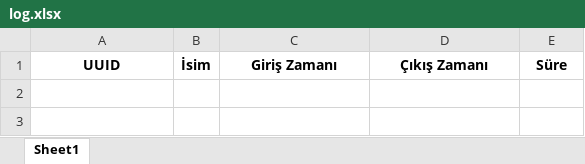
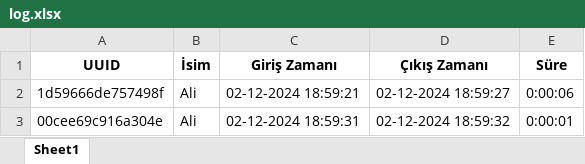
Before and after one commit to yigitrglr/Atolye-Takip-Sistemi, an Excel workbook: log.xlsx, sheet Sheet1, drawn as a sheet; values as stored, in another font and other column widths than the file's, no borders; the diff names each change by its address in the sheet, - before the commit and + after, or states it on an @@ line.

```diff
--- a/log.xlsx (sheet Sheet1)
+++ b/log.xlsx (sheet Sheet1)
+row 2: 1d59666de757498f | Ali | 02-12-2024 18:59:21 | 02-12-2024 18:59:27 | 0:00:06
+row 3: 00cee69c916a304e | Ali | 02-12-2024 18:59:31 | 02-12-2024 18:59:32 | 0:00:01
```
Also changed, not shown: 1 other file.
